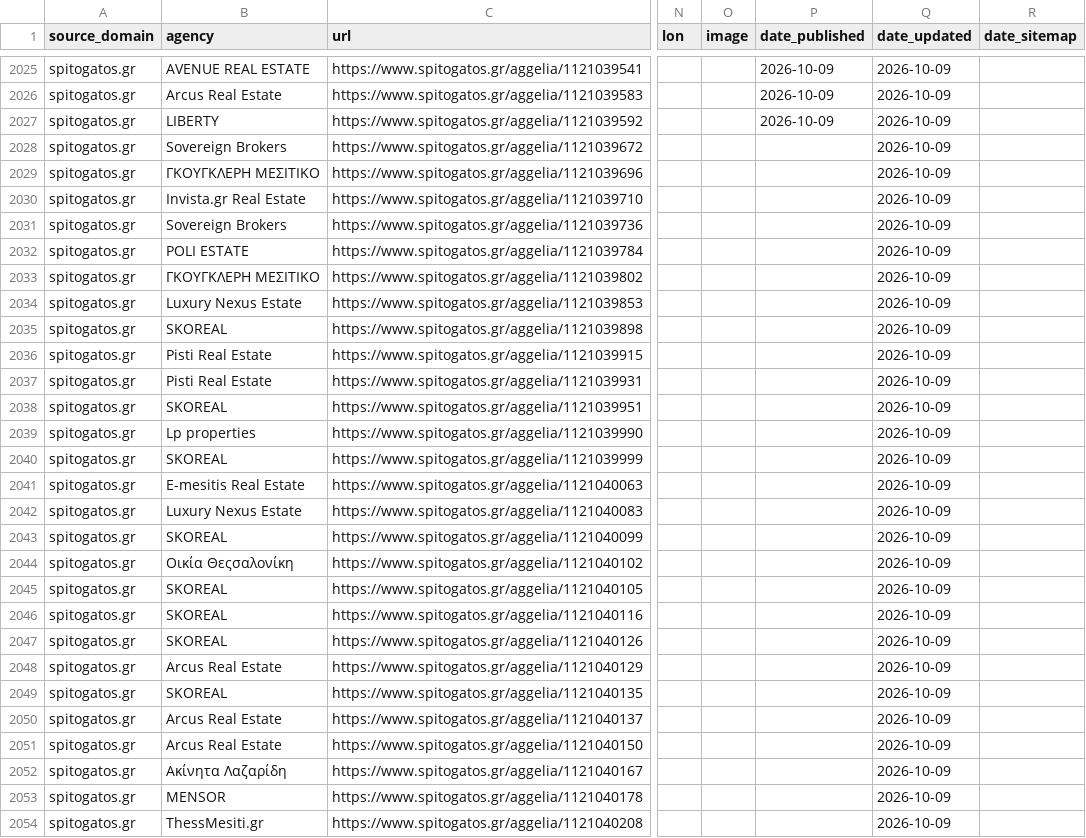
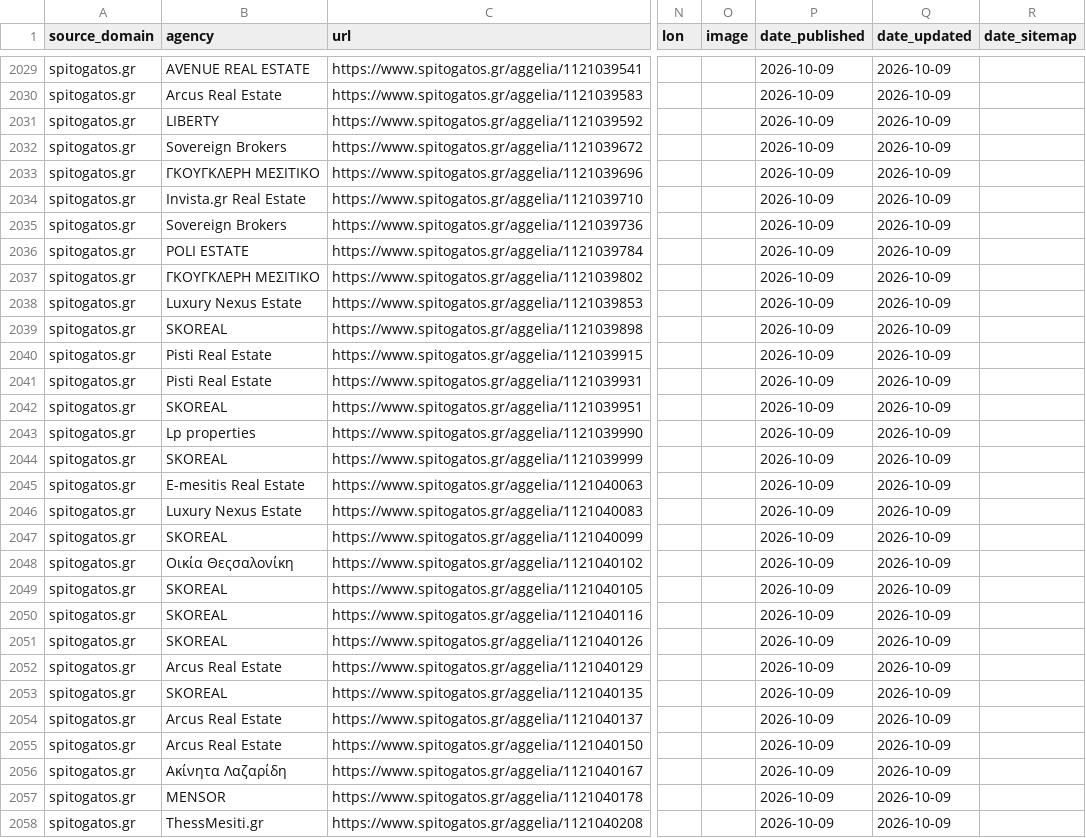
Before and after one commit to jenyshir-eng/Greece-real-estate, a CSV file: data/listings/listings_alerts.csv, drawn as a sheet; only a part is shown, gaps mark what is left out; addresses are those after the commit; the diff covers the shown part only; the diff names each change by its address in the sheet, - before the commit and + after, or states it on an @@ line.

Commit message:
Update 2026-10-10 13:31 (Thessaloniki): 343 new listings

```diff
--- a/data/listings/listings_alerts.csv
+++ b/data/listings/listings_alerts.csv
-P2032:P2058 (date_published): (empty)
+P2032:P2058 (date_published): 2026-10-09
```
Also changed, not shown: 10 added rows and 47 edited cells elsewhere in this file, data/listings/district_hints.csv, data/listings/listings_xe_profiles.csv, 13 other files.
